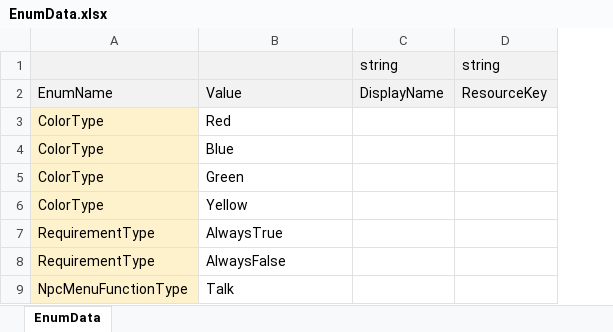
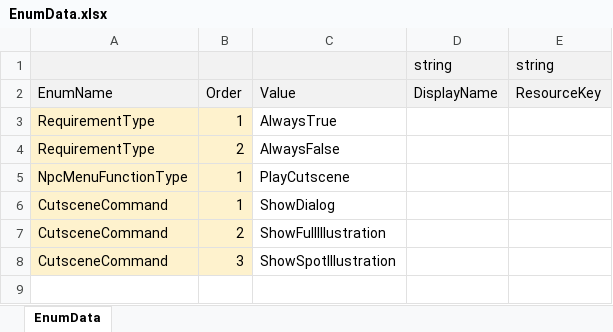
Before and after one commit to Lunaria-Project/lunaria-data, an Excel workbook: excel/EnumData.xlsx, sheet EnumData, drawn as a sheet; values as stored, in another font and other column widths than the file's, no borders; removed rows and columns are numbered as before the commit, all else as after; the diff names each change by its address in the sheet, - before the commit and + after, or states it on an @@ line.

```diff
--- a/excel/EnumData.xlsx (sheet EnumData)
+++ b/excel/EnumData.xlsx (sheet EnumData)
+column B, rows 2-5: Order | 1 | 2 | 1
-row 3: ColorType | Red
-row 4: ColorType | Blue
-row 5: ColorType | Green
-row 6: ColorType | Yellow
-C5: Talk
+C5: PlayCutscene
+row 6: CutsceneCommand | 1 | ShowDialog
+row 7: CutsceneCommand | 2 | ShowFullIllustration
+row 8: CutsceneCommand | 3 | ShowSpotIllustration
```
Also changed, not shown: excel/MapNpcData.xlsx, 1 other file.
